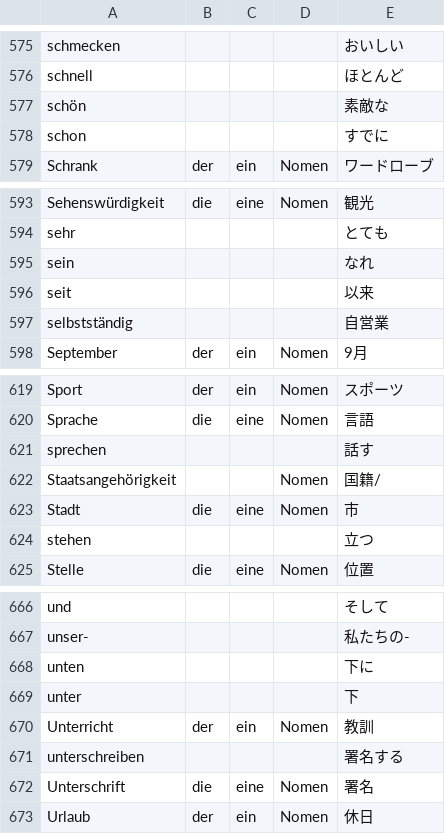
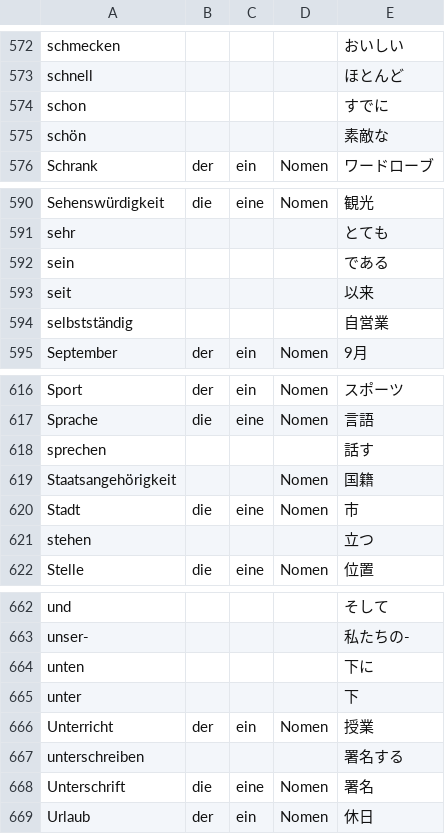
Before and after one commit to jumpsq1227/test, a CSV file: words.csv, drawn as a sheet; only a part is shown, gaps mark what is left out; the diff covers the shown part only.

```diff
--- a/words.csv
+++ b/words.csv
@@ -576,4 +573,4 @@ schmecken,,,,おいしい
 schnell,,,,ほとんど
+schon,,,,すでに
 schön,,,,素敵な
-schon,,,,すでに
 Schrank,der,ein,Nomen,ワードローブ
@@ -594,3 +591,3 @@ Sehenswürdigkeit,die,eine,Nomen,観光
 sehr,,,,とても
-sein,,,,なれ
+sein,,,,である
 seit,,,,以来
@@ -621,3 +618,3 @@ Sprache,die,eine,Nomen,言語
 sprechen,,,,話す
-Staatsangehörigkeit,,,Nomen,国籍/
+Staatsangehörigkeit,,,Nomen,国籍
 Stadt,die,eine,Nomen,市
@@ -669,2 +665,2 @@ unten ,,,,下に
 unter,,,,下
-Unterricht,der,ein,Nomen,教訓
+Unterricht,der,ein,Nomen,授業
```
Also changed, not shown: 4 removed rows, 1 moved row and 1 edited cell elsewhere in this file.
